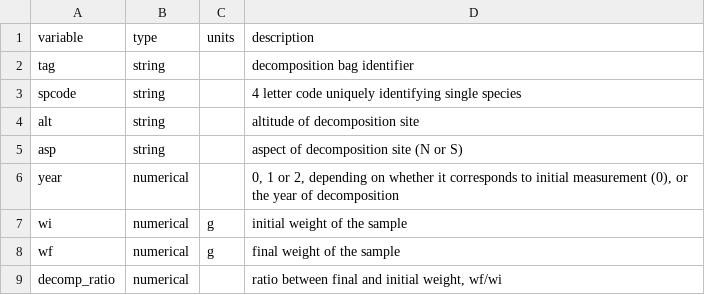
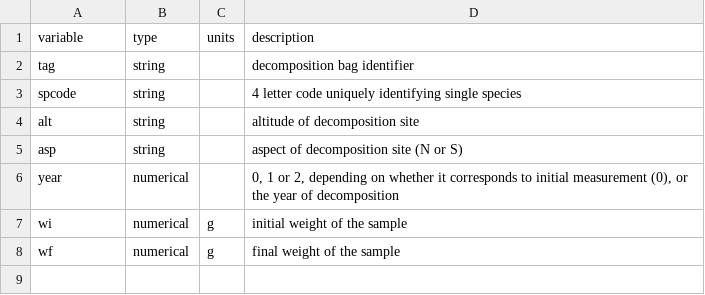
Before and after one commit to schwilklab/trait-flam, a CSV file: data/decomp/Decomp_weight-metadata.csv, drawn as a sheet.

```diff
--- a/data/decomp/Decomp_weight-metadata.csv
+++ b/data/decomp/Decomp_weight-metadata.csv
@@ -8,2 +8 @@ wi,numerical,g,initial weight of the sample
 wf,numerical,g,final weight of the sample
-decomp_ratio,numerical,,"ratio between final and initial weight, wf/wi"
```
Also changed, not shown: data/decomp/Decomp_weight.csv, 1 other file.
